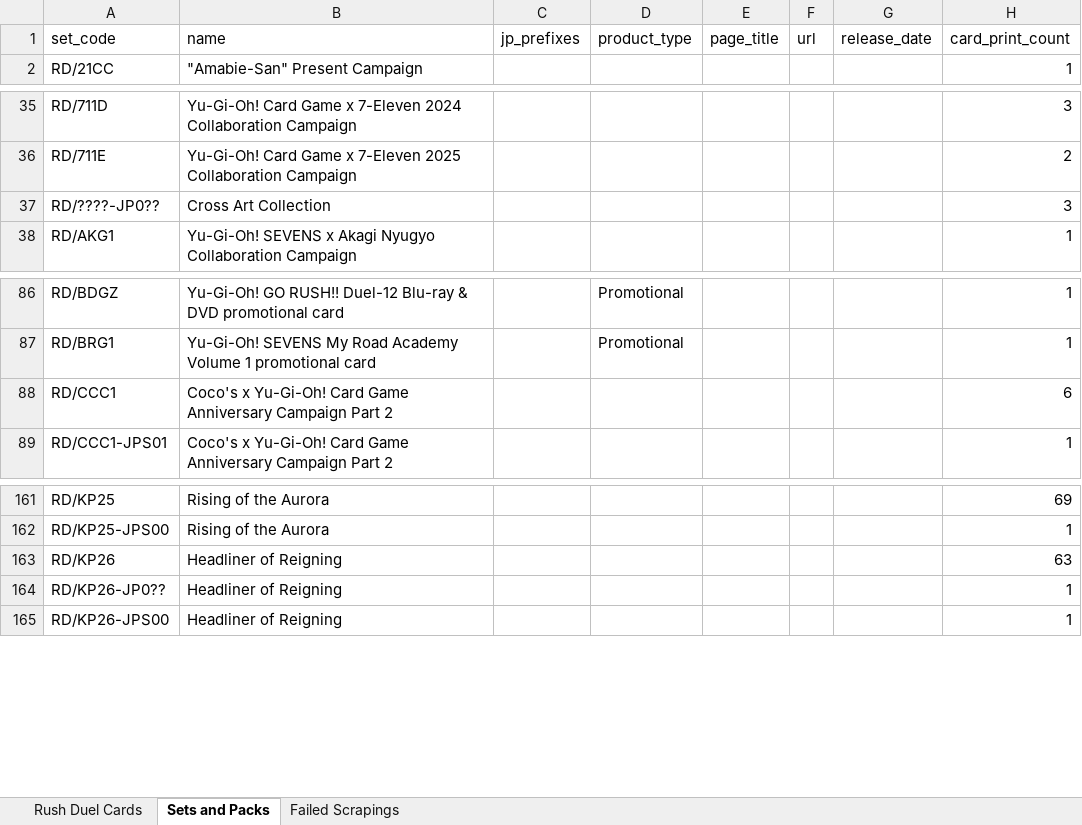
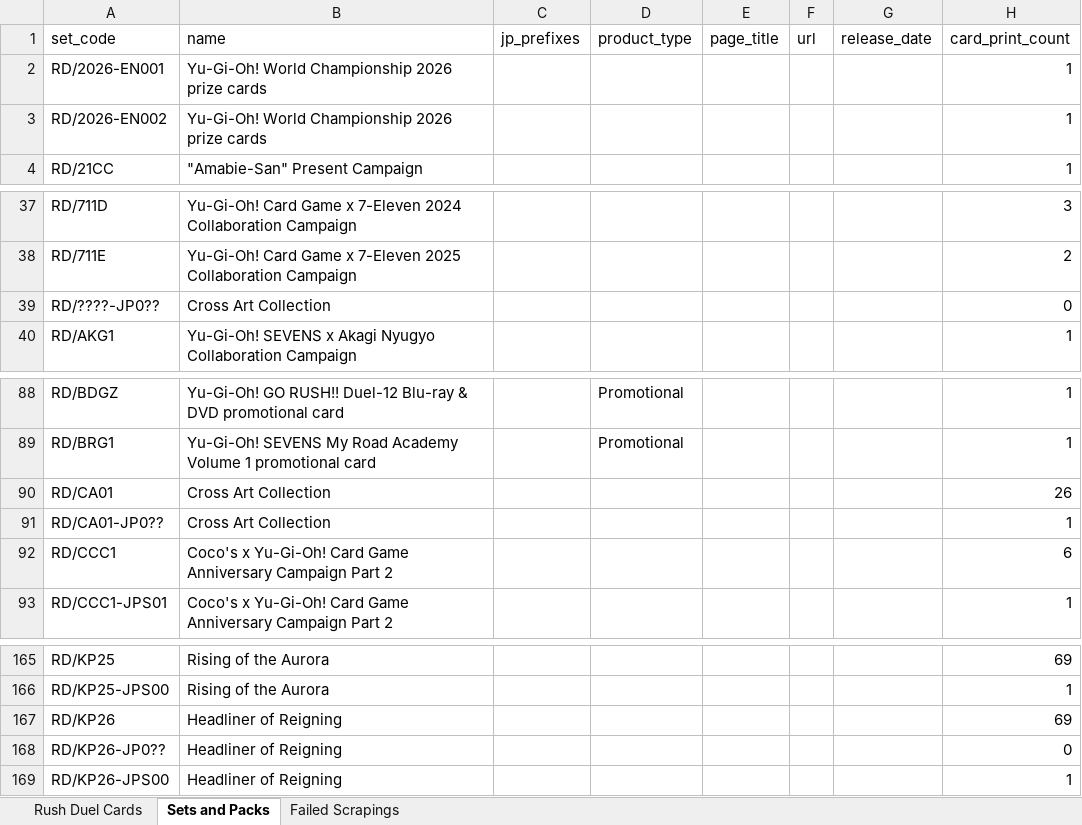
Before and after one commit to TrainStream/Yu-Gi-Oh-Rush-Database-English, an Excel workbook: Database/rush_yugipedia_english.xlsx, sheet Sets and Packs, drawn as a sheet; only a part is shown, gaps mark what is left out; values as stored, in another font and other column widths than the file's, no borders; table styles not drawn; addresses are those after the commit; the diff names each change by its address in the sheet, - before the commit and + after, or states it on an @@ line.

```diff
--- a/Database/rush_yugipedia_english.xlsx (sheet Sets and Packs)
+++ b/Database/rush_yugipedia_english.xlsx (sheet Sets and Packs)
+row 2: RD/2026-EN001 | Yu-Gi-Oh! World Championship 2026 prize cards |  |  |  |  |  | 1
+row 3: RD/2026-EN002 | Yu-Gi-Oh! World Championship 2026 prize cards |  |  |  |  |  | 1
-H39 (card_print_count): 3
+H39 (card_print_count): 0
+row 90: RD/CA01 | Cross Art Collection |  |  |  |  |  | 26
+row 91: RD/CA01-JP0?? | Cross Art Collection |  |  |  |  |  | 1
-H167 (card_print_count): 63
+H167 (card_print_count): 69
-H168 (card_print_count): 1
+H168 (card_print_count): 0
```
Also changed, not shown: sheet Rush Duel Cards, Database/edopro-rush-card-ids.xlsx, 3 other files.
